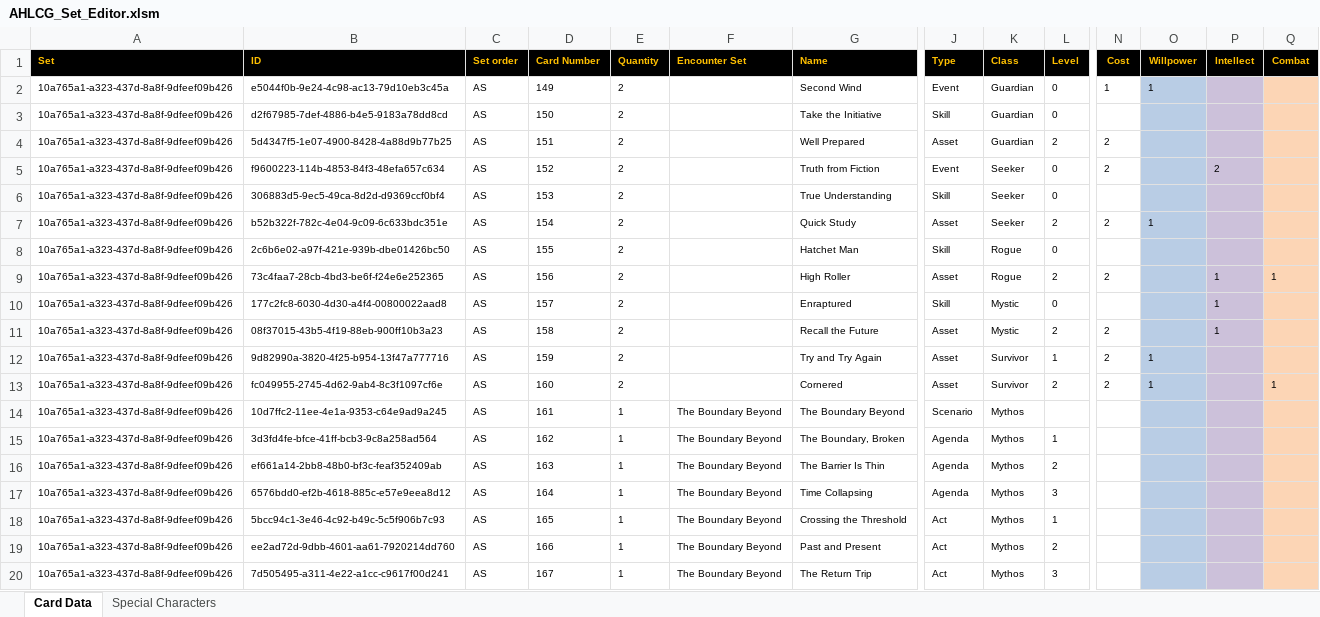
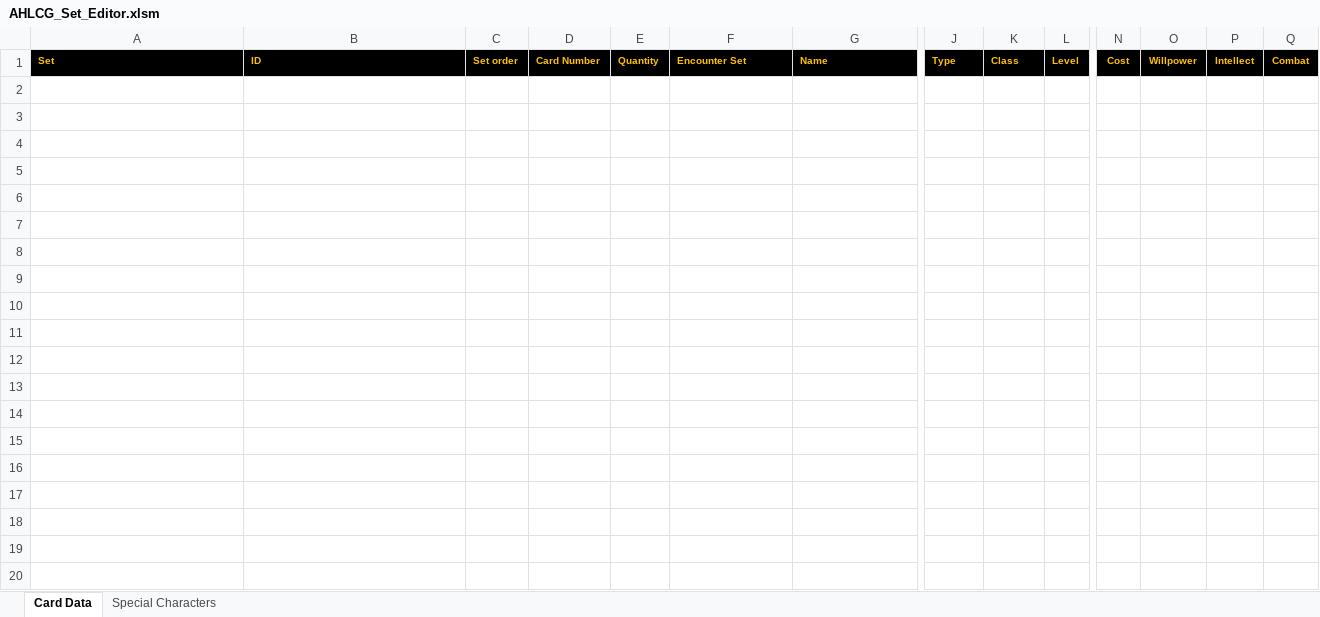
Before and after one commit to GeckoTH/arkham-horror, an Excel workbook: AHLCG_Set_Editor.xlsm, sheet Card Data, drawn as a sheet; only a part is shown, gaps mark what is left out; values as stored, in another font and other column widths than the file's, no borders; charts and pictures and conditional formats not drawn; rows hold the shown columns only; the diff covers the shown part only; the diff names each change by its address in the sheet, - before the commit and + after, or states it on an @@ line.

```diff
--- a/AHLCG_Set_Editor.xlsm (sheet Card Data)
+++ b/AHLCG_Set_Editor.xlsm (sheet Card Data)
-row 2: 10a765a1-a323-437d-8a8f-9dfeef09b426 | e5044f0b-9e24-4c98-ac13-79d10eb3c45a | AS | 149 | 2 |  | Second Wind | Event | Guardian | 0 | 1 | 1
-row 3: 10a765a1-a323-437d-8a8f-9dfeef09b426 | d2f67985-7def-4886-b4e5-9183a78dd8cd | AS | 150 | 2 |  | Take the Initiative | Skill | Guardian | 0
-row 4: 10a765a1-a323-437d-8a8f-9dfeef09b426 | 5d4347f5-1e07-4900-8428-4a88d9b77b25 | AS | 151 | 2 |  | Well Prepared | Asset | Guardian | 2 | 2
-row 5: 10a765a1-a323-437d-8a8f-9dfeef09b426 | f9600223-114b-4853-84f3-48efa657c634 | AS | 152 | 2 |  | Truth from Fiction | Event | Seeker | 0 | 2 |  | 2
-row 6: 10a765a1-a323-437d-8a8f-9dfeef09b426 | 306883d5-9ec5-49ca-8d2d-d9369ccf0bf4 | AS | 153 | 2 |  | True Understanding | Skill | Seeker | 0
-row 7: 10a765a1-a323-437d-8a8f-9dfeef09b426 | b52b322f-782c-4e04-9c09-6c633bdc351e | AS | 154 | 2 |  | Quick Study | Asset | Seeker | 2 | 2 | 1
-row 8: 10a765a1-a323-437d-8a8f-9dfeef09b426 | 2c6b6e02-a97f-421e-939b-dbe01426bc50 | AS | 155 | 2 |  | Hatchet Man | Skill | Rogue | 0
-row 9: 10a765a1-a323-437d-8a8f-9dfeef09b426 | 73c4faa7-28cb-4bd3-be6f-f24e6e252365 | AS | 156 | 2 |  | High Roller | Asset | Rogue | 2 | 2 |  | 1 | 1
-row 10: 10a765a1-a323-437d-8a8f-9dfeef09b426 | 177c2fc8-6030-4d30-a4f4-00800022aad8 | AS | 157 | 2 |  | Enraptured | Skill | Mystic | 0 |  |  | 1
-row 11: 10a765a1-a323-437d-8a8f-9dfeef09b426 | 08f37015-43b5-4f19-88eb-900ff10b3a23 | AS | 158 | 2 |  | Recall the Future | Asset | Mystic | 2 | 2 |  | 1
-row 12: 10a765a1-a323-437d-8a8f-9dfeef09b426 | 9d82990a-3820-4f25-b954-13f47a777716 | AS | 159 | 2 |  | Try and Try Again | Asset | Survivor | 1 | 2 | 1
-row 13: 10a765a1-a323-437d-8a8f-9dfeef09b426 | fc049955-2745-4d62-9ab4-8c3f1097cf6e | AS | 160 | 2 |  | Cornered | Asset | Survivor | 2 | 2 | 1 |  | 1
-row 14: 10a765a1-a323-437d-8a8f-9dfeef09b426 | 10d7ffc2-11ee-4e1a-9353-c64e9ad9a245 | AS | 161 | 1 | The Boundary Beyond | The Boundary Beyond | Scenario | Mythos
-row 15: 10a765a1-a323-437d-8a8f-9dfeef09b426 | 3d3fd4fe-bfce-41ff-bcb3-9c8a258ad564 | AS | 162 | 1 | The Boundary Beyond | The Boundary, Broken | Agenda | Mythos | 1
-row 16: 10a765a1-a323-437d-8a8f-9dfeef09b426 | ef661a14-2bb8-48b0-bf3c-feaf352409ab | AS | 163 | 1 | The Boundary Beyond | The Barrier Is Thin | Agenda | Mythos | 2
-row 17: 10a765a1-a323-437d-8a8f-9dfeef09b426 | 6576bdd0-ef2b-4618-885c-e57e9eea8d12 | AS | 164 | 1 | The Boundary Beyond | Time Collapsing | Agenda | Mythos | 3
-row 18: 10a765a1-a323-437d-8a8f-9dfeef09b426 | 5bcc94c1-3e46-4c92-b49c-5c5f906b7c93 | AS | 165 | 1 | The Boundary Beyond | Crossing the Threshold | Act | Mythos | 1
-row 19: 10a765a1-a323-437d-8a8f-9dfeef09b426 | ee2ad72d-9dbb-4601-aa61-7920214dd760 | AS | 166 | 1 | The Boundary Beyond | Past and Present | Act | Mythos | 2
-row 20: 10a765a1-a323-437d-8a8f-9dfeef09b426 | 7d505495-a311-4e22-a1cc-c9617f00d241 | AS | 167 | 1 | The Boundary Beyond | The Return Trip | Act | Mythos | 3
```
Also changed, not shown: 24 removed rows elsewhere in this sheet, AHLCG-DB.xlsm, 2 other files.
